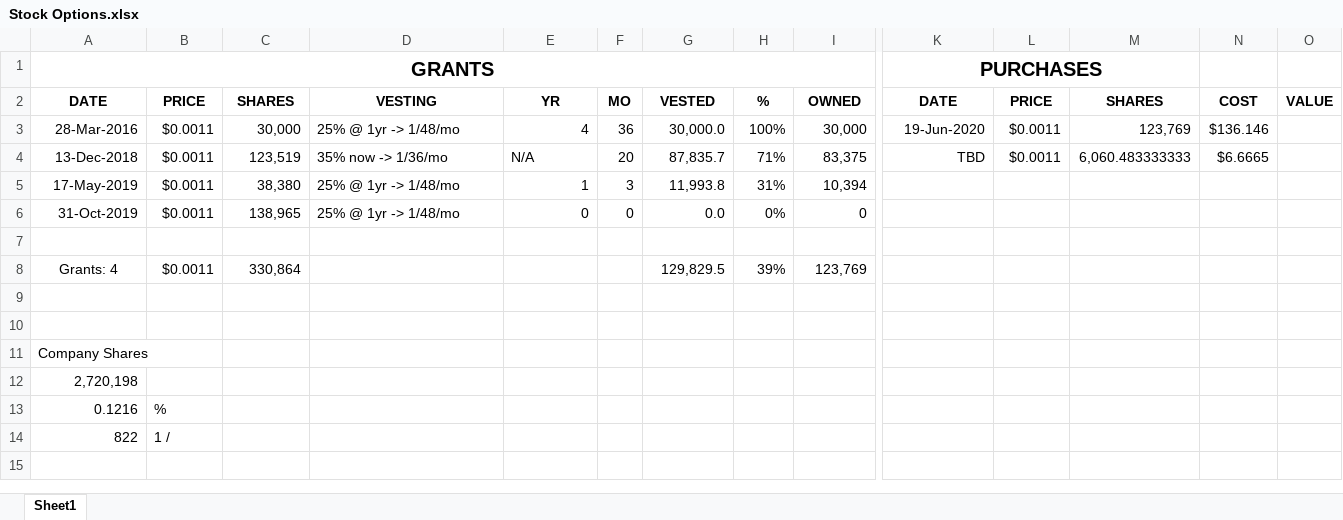
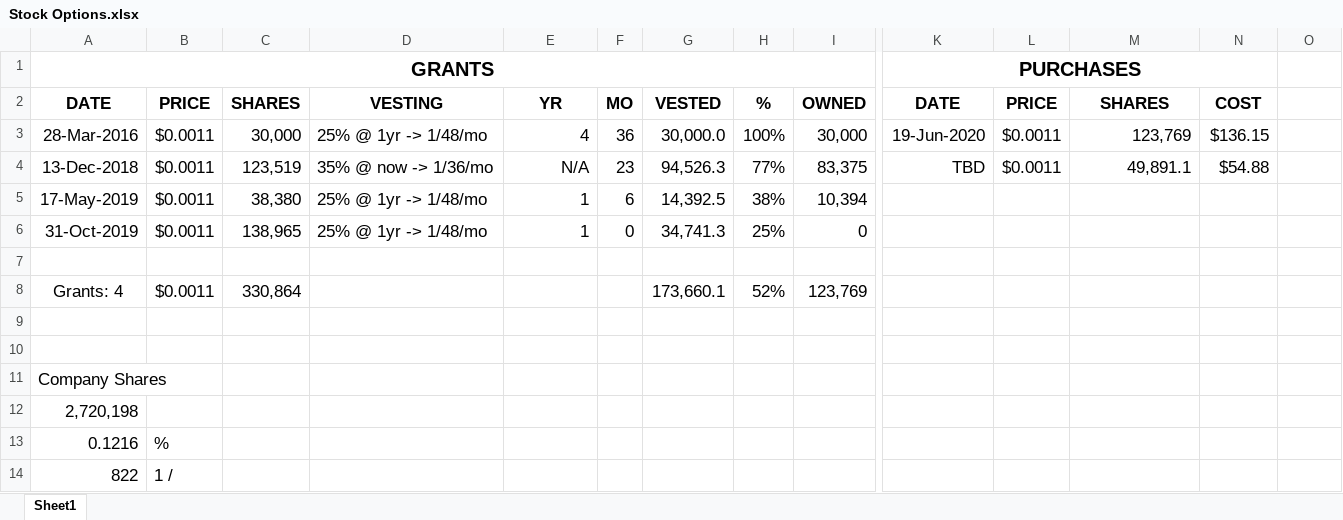
Before and after one commit to msea1/Misc-Code, an Excel workbook: Spreadsheets/Stock Options.xlsx, sheet Sheet1, drawn as a sheet; only a part is shown, gaps mark what is left out; values as stored, in another font and other column widths than the file's, no borders; the diff names each change by its address in the sheet, - before the commit and + after, or states it on an @@ line.

```diff
--- a/Spreadsheets/Stock Options.xlsx (sheet Sheet1)
+++ b/Spreadsheets/Stock Options.xlsx (sheet Sheet1)
-K1:M1 merged
+K1:N1 merged
@@ A2:I6 text size: larger @@
@@ K2:N4 text size: larger @@
-O2: VALUE
+O2: (empty)
-N3: $136.146
+N3: $136.15
-D4: 35% now -> 1/36/mo
+D4: 35% @ now -> 1/36/mo
-E4 alignment: left
+E4 alignment: right
-F4: 20
+F4: 23
-G4: 87,835.7
+G4: 94,526.3
-H4: 71%
+H4: 77%
-M4: 6,060.483333333
+M4: 49,891.1
-N4: $6.6665
+N4: $54.88
-F5: 3
+F5: 6
-G5: 11,993.8
+G5: 14,392.5
-H5: 31%
+H5: 38%
-E6: 0
+E6: 1
-G6: 0.0
+G6: 34,741.3
-H6: 0%
+H6: 25%
@@ A8:C8 text size: larger @@
-G8: 129,829.5
+G8: 173,660.1
@@ G8:I8 text size: larger @@
-H8: 39%
+H8: 52%
@@ A11:A12 text size: larger @@
@@ A13:B14 text size: larger @@
```
Also changed, not shown: 1 other file.
